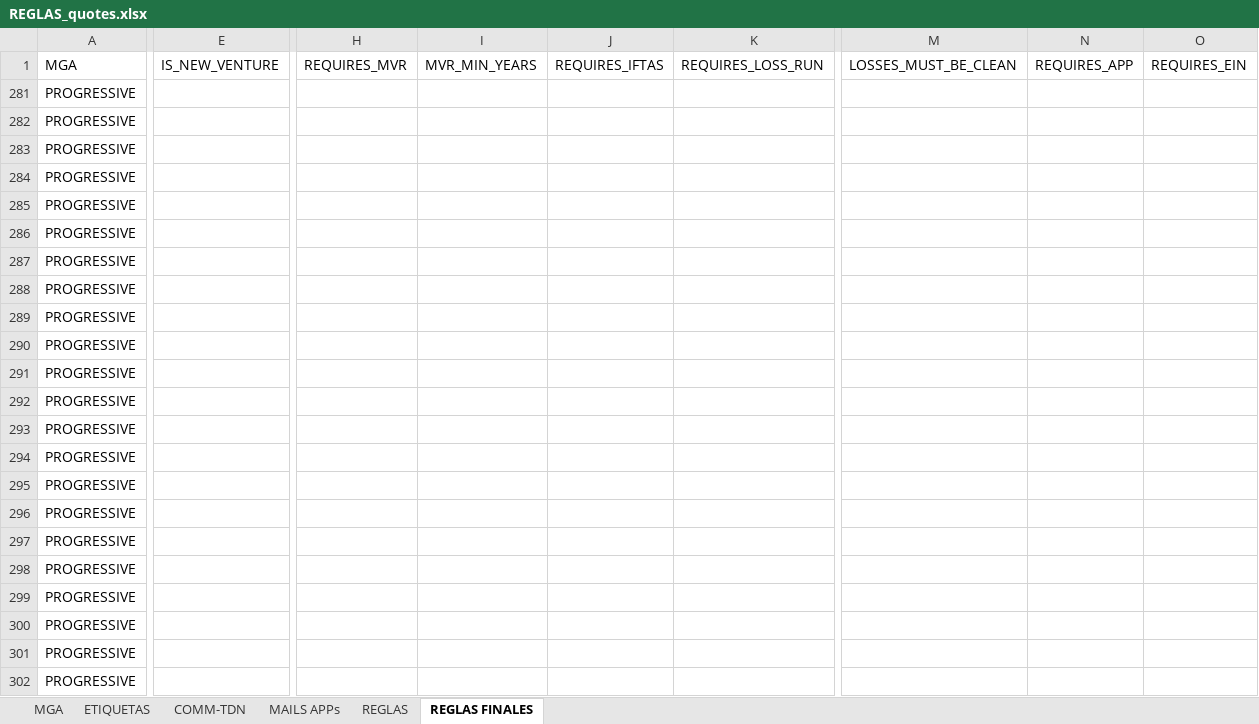
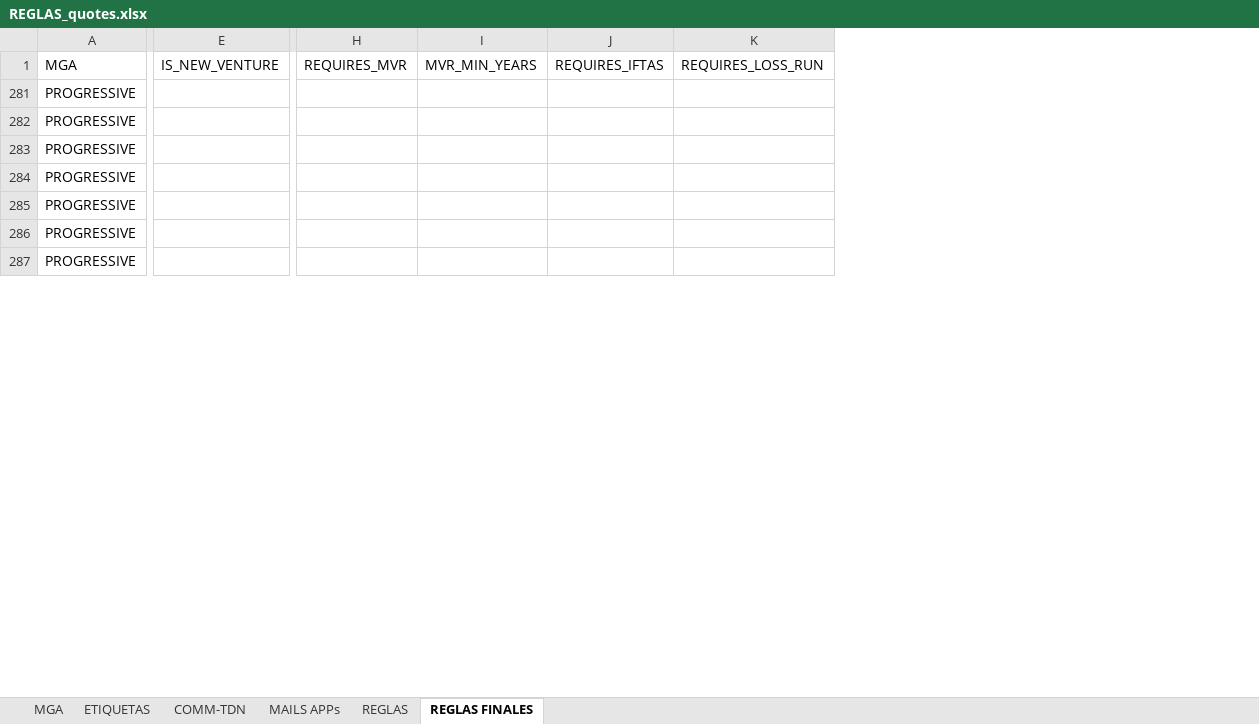
Before and after one commit to programacion-glitch/Quotes, an Excel workbook: config/REGLAS_quotes.xlsx, sheet REGLAS FINALES, drawn as a sheet; only a part is shown, gaps mark what is left out; values as stored, in another font and other column widths than the file's, no borders; charts and pictures not drawn; removed rows and columns are numbered as before the commit, all else as after; rows hold the shown columns only; the diff covers the shown part only; the diff names each change by its address in the sheet, - before the commit and + after, or states it on an @@ line.

```diff
--- a/config/REGLAS_quotes.xlsx (sheet REGLAS FINALES)
+++ b/config/REGLAS_quotes.xlsx (sheet REGLAS FINALES)
-column E (IS_NEW_VENTURE), empty
+column E (IS_NEW_VENTURE), empty
-column H (REQUIRES_MVR), empty
-column I (MVR_MIN_YEARS), empty
-column J (REQUIRES_IFTAS), empty
-column K (REQUIRES_LOSS_RUN), empty
+column H (REQUIRES_MVR), empty
+column I (MVR_MIN_YEARS), empty
+column J (REQUIRES_IFTAS), empty
+column K (REQUIRES_LOSS_RUN), empty
-column M (LOSSES_MUST_BE_CLEAN), empty
-column N (REQUIRES_APP), empty
-column O (REQUIRES_EIN), empty
@@ row 281 hidden: PROGRESSIVE @@
@@ row 282 hidden: PROGRESSIVE @@
@@ row 283 hidden: PROGRESSIVE @@
@@ row 284 hidden: PROGRESSIVE @@
@@ row 285 hidden: PROGRESSIVE @@
@@ row 286 hidden: PROGRESSIVE @@
@@ row 287 hidden: PROGRESSIVE @@
@@ row 288 hidden: PROGRESSIVE @@
@@ row 289 hidden: PROGRESSIVE @@
@@ row 290 hidden: PROGRESSIVE @@
@@ row 291 hidden: PROGRESSIVE @@
@@ row 292 hidden: PROGRESSIVE @@
@@ row 293 hidden: PROGRESSIVE @@
@@ row 294 hidden: PROGRESSIVE @@
@@ row 295 hidden: PROGRESSIVE @@
```
Also changed, not shown: 7 added rows, 8 hidden or unhidden rows, 7 added columns and 3 removed columns elsewhere in this sheet, hidden cells, charts or pictures, 2 other files.
